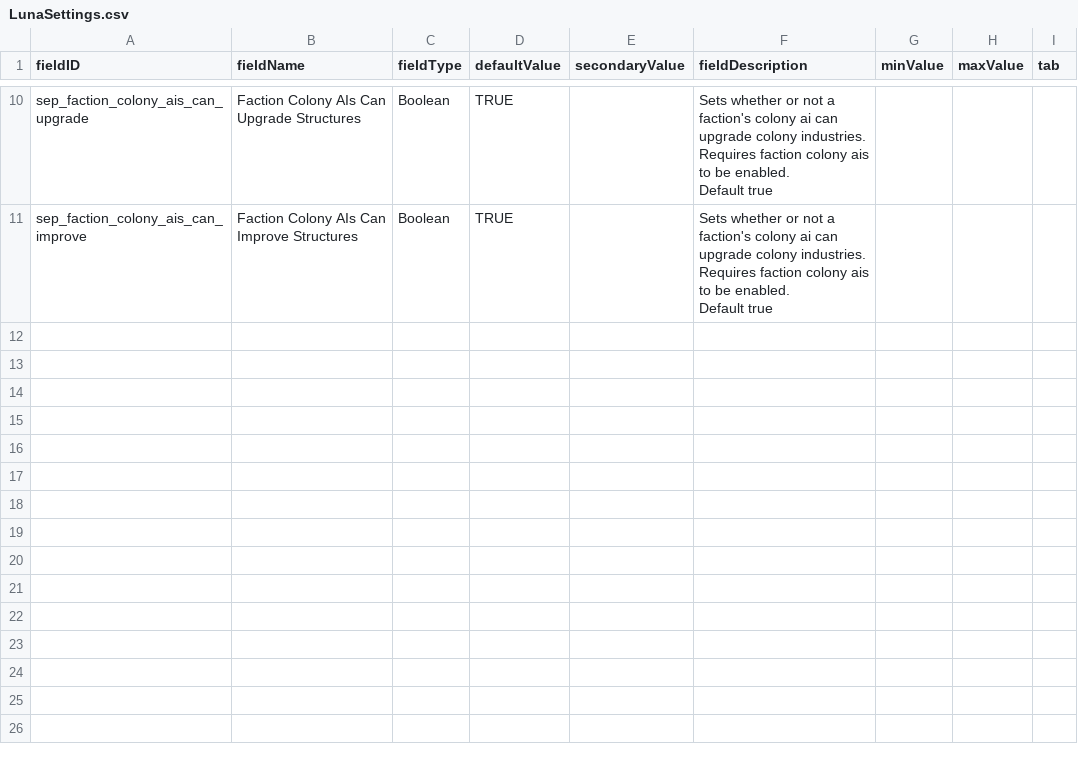
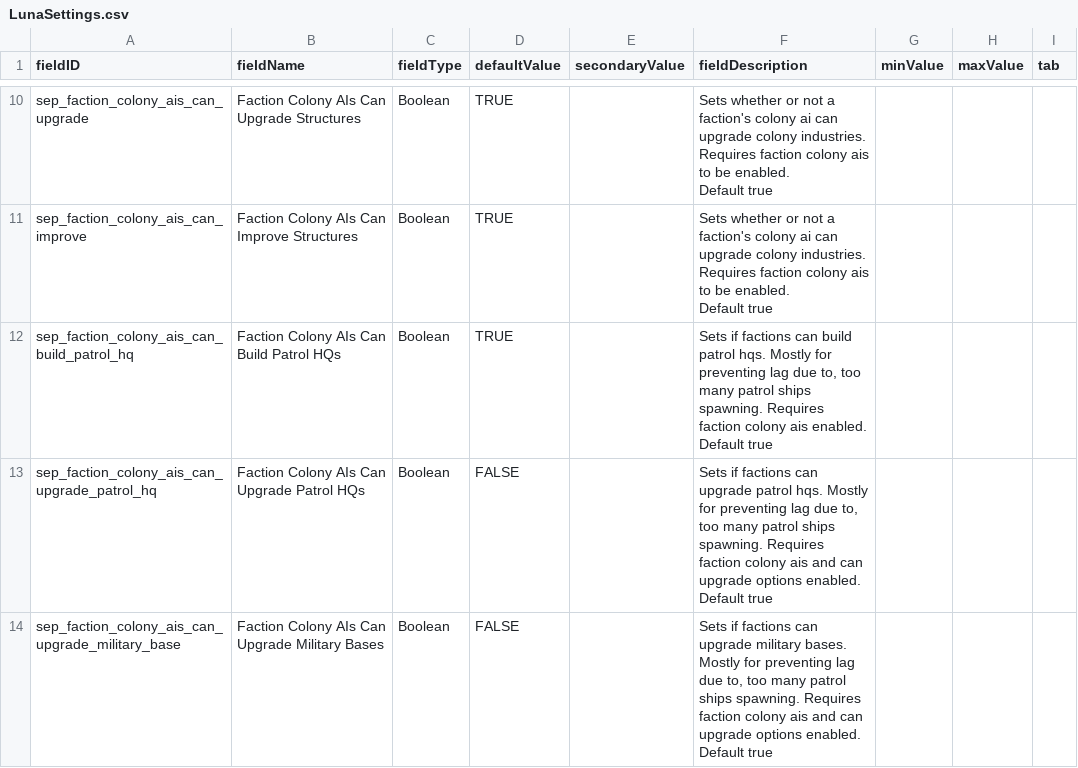
Before and after one commit to AudaxLudos/sector-expansion-pack, a CSV file: data/config/LunaSettings.csv, drawn as a sheet; only a part is shown, gaps mark what is left out.

Commit message:
Add settings to disable colony actions for building or upgrading patrol hqs and military bases

```diff
--- a/data/config/LunaSettings.csv
+++ b/data/config/LunaSettings.csv
@@ -25 +25,10 @@ sep_faction_colony_ais_can_improve,Faction Colony AIs Can Improve Structures,Boo
 Default true",,,
+sep_faction_colony_ais_can_build_patrol_hq,Faction Colony AIs Can Build Patrol HQs,Boolean,TRUE,,"Sets if factions can build patrol hqs. Mostly for preventing lag due to, too many patrol ships spawning. Requires faction colony ais enabled.
+
+Default true",,,
+sep_faction_colony_ais_can_upgrade_patrol_hq,Faction Colony AIs Can Upgrade Patrol HQs,Boolean,FALSE,,"Sets if factions can upgrade patrol hqs. Mostly for preventing lag due to, too many patrol ships spawning. Requires faction colony ais and can upgrade options enabled.
+
+Default true",,,
+sep_faction_colony_ais_can_upgrade_military_base,Faction Colony AIs Can Upgrade Military Bases,Boolean,FALSE,,"Sets if factions can upgrade military bases. Mostly for preventing lag due to, too many patrol ships spawning. Requires faction colony ais and can upgrade options enabled.
+
+Default true",,,
```
Also changed, not shown: 5 other files.
